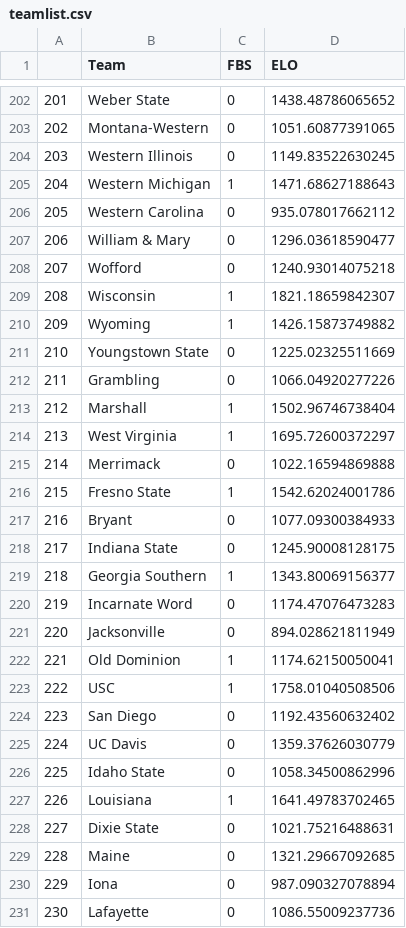
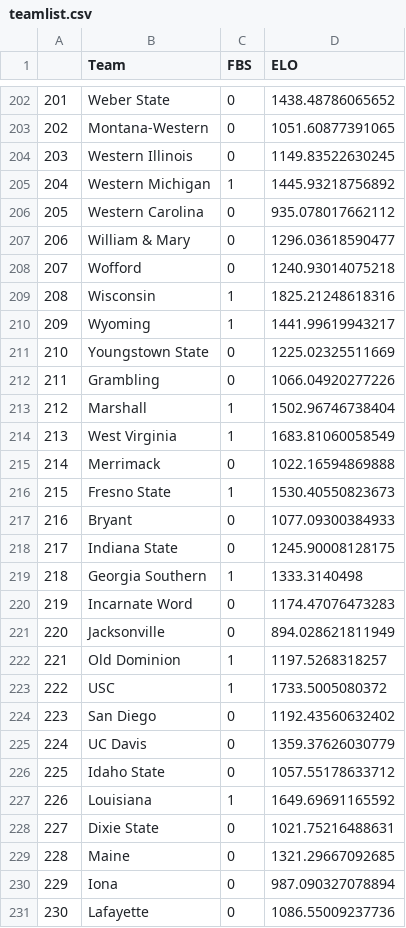
Before and after one commit to fmathews11/College_Football_Stats, a CSV file: teamlist.csv, drawn as a sheet; only a part is shown, gaps mark what is left out; the diff covers the shown part only.

Commit message:
Add files via upload

```diff
--- a/teamlist.csv
+++ b/teamlist.csv
@@ -204,3 +204,3 @@
 "203","Western Illinois",0,1149.83522630245
-"204","Western Michigan",1,1471.68627188643
+"204","Western Michigan",1,1445.93218756892
 "205","Western Carolina",0,935.078017662112
@@ -208,4 +208,4 @@
 "207","Wofford",0,1240.93014075218
-"208","Wisconsin",1,1821.18659842307
-"209","Wyoming",1,1426.15873749882
+"208","Wisconsin",1,1825.21248618316
+"209","Wyoming",1,1441.99619943217
 "210","Youngstown State",0,1225.02325511669
@@ -213,16 +213,16 @@
 "212","Marshall",1,1502.96746738404
-"213","West Virginia",1,1695.72600372297
+"213","West Virginia",1,1683.81060058549
 "214","Merrimack",0,1022.16594869888
-"215","Fresno State",1,1542.62024001786
+"215","Fresno State",1,1530.40550823673
 "216","Bryant",0,1077.09300384933
 "217","Indiana State",0,1245.90008128175
-"218","Georgia Southern",1,1343.80069156377
+"218","Georgia Southern",1,1333.3140498
 "219","Incarnate Word",0,1174.47076473283
 "220","Jacksonville",0,894.028621811949
-"221","Old Dominion",1,1174.62150050041
-"222","USC",1,1758.01040508506
+"221","Old Dominion",1,1197.5268318257
+"222","USC",1,1733.5005080372
 "223","San Diego",0,1192.43560632402
 "224","UC Davis",0,1359.37626030779
-"225","Idaho State",0,1058.34500862996
-"226","Louisiana",1,1641.49783702465
+"225","Idaho State",0,1057.55178633712
+"226","Louisiana",1,1649.69691165592
 "227","Dixie State",0,1021.75216488631
```
Also changed, not shown: 102 edited cells elsewhere in this file.
